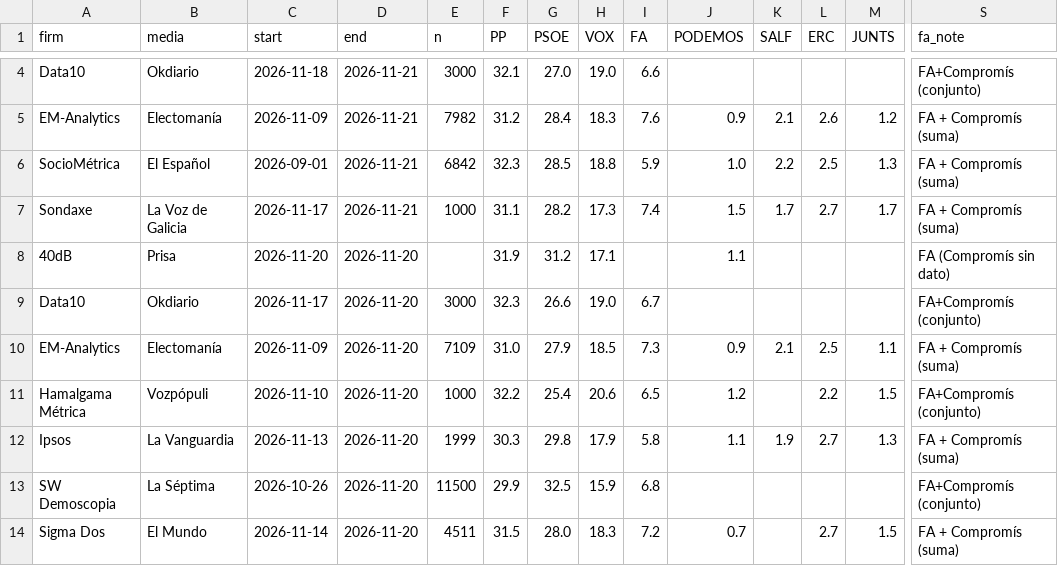
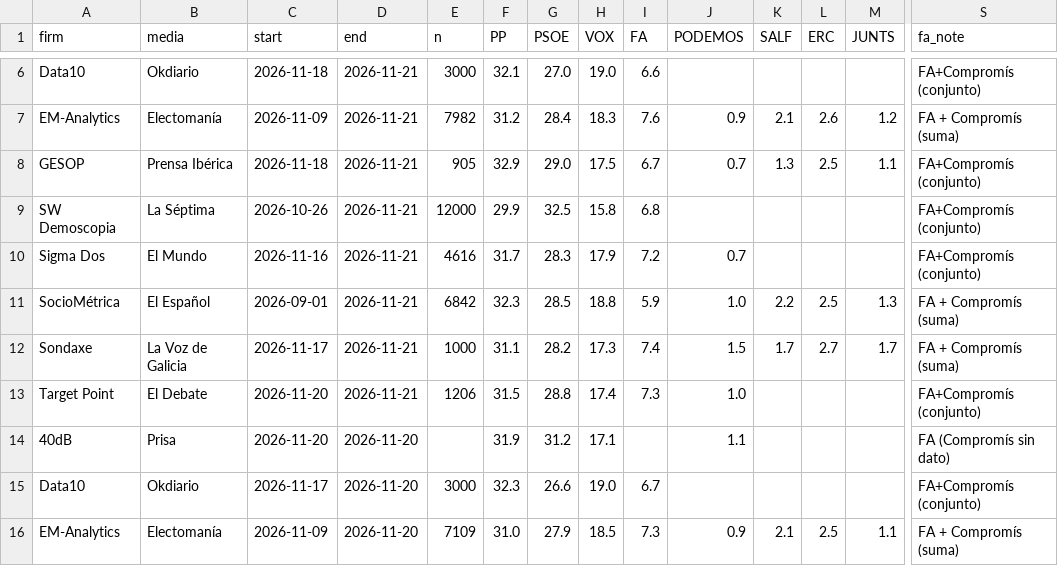
Before and after one commit to mediaencuestas/mediaencuestas.github.io, a CSV file: datos/encuestas.csv, drawn as a sheet; only a part is shown, gaps mark what is left out; the shorter side is filled out with more unchanged rows; rows hold the shown columns only; the diff covers the shown part only; the diff names each change by its address in the sheet, - before the commit and + after, or states it on an @@ line.

```diff
--- a/datos/encuestas.csv
+++ b/datos/encuestas.csv
+row 8: GESOP | Prensa Ibérica | 2026-11-18 | 2026-11-21 | 905 | 32.9 | 29.0 | 17.5 | 6.7 | 0.7 | 1.3 | 2.5 | 1.1 | FA+Compromís (conjunto)
+row 9: SW Demoscopia | La Séptima | 2026-10-26 | 2026-11-21 | 12000 | 29.9 | 32.5 | 15.8 | 6.8 |  |  |  |  | FA+Compromís (conjunto)
+row 10: Sigma Dos | El Mundo | 2026-11-16 | 2026-11-21 | 4616 | 31.7 | 28.3 | 17.9 | 7.2 | 0.7 |  |  |  | FA+Compromís (conjunto)
+row 13: Target Point | El Debate | 2026-11-20 | 2026-11-21 | 1206 | 31.5 | 28.8 | 17.4 | 7.3 | 1.0 |  |  |  | FA+Compromís (conjunto)
```
Also changed, not shown: 4 added rows and 10 edited cells elsewhere in this file.
